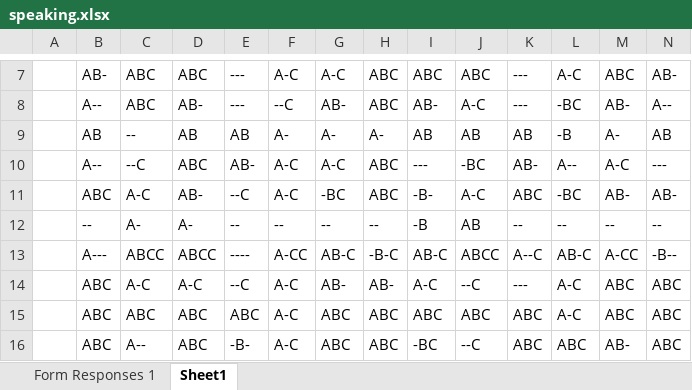
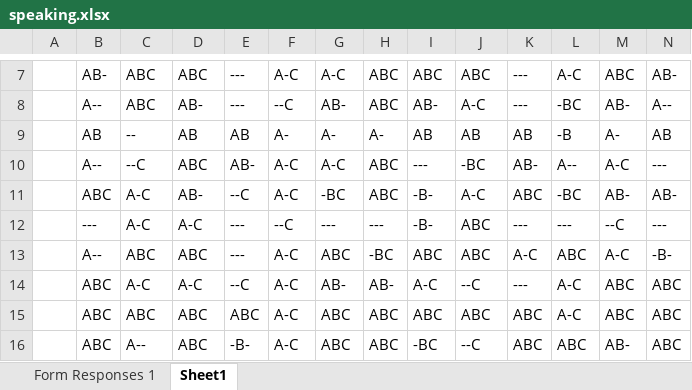
Before and after one commit to lincoln131/rubyspanishxlsx, an Excel workbook: speaking.xlsx, sheet Sheet1, drawn as a sheet; only a part is shown, gaps mark what is left out; values as stored, in another font and other column widths than the file's, no borders; removed rows and columns are numbered as before the commit, all else as after; rows hold the shown columns only; the diff covers the shown part only; the diff names each change by its address in the sheet, - before the commit and + after, or states it on an @@ line.

```diff
--- a/speaking.xlsx (sheet Sheet1)
+++ b/speaking.xlsx (sheet Sheet1)
-row 12:  | -- | A- | A- | -- | -- | -- | -- | -B | AB | -- | -- | -- | --
+row 12:  | --- | A-C | A-C | --- | --C | --- | --- | -B- | ABC | --- | --- | --C | ---
-B13: A---
+B13: A--
-C13: ABCC
+C13: ABC
-D13: ABCC
+D13: ABC
-E13: ----
+E13: ---
-F13: A-CC
+F13: A-C
-G13: AB-C
+G13: ABC
-H13: -B-C
+H13: -BC
-I13: AB-C
+I13: ABC
-J13: ABCC
+J13: ABC
-K13: A--C
+K13: A-C
-L13: AB-C
+L13: ABC
-M13: A-CC
+M13: A-C
-N13: -B--
+N13: -B-
```
Also changed, not shown: 26 edited cells elsewhere in this sheet, 2 other files.
